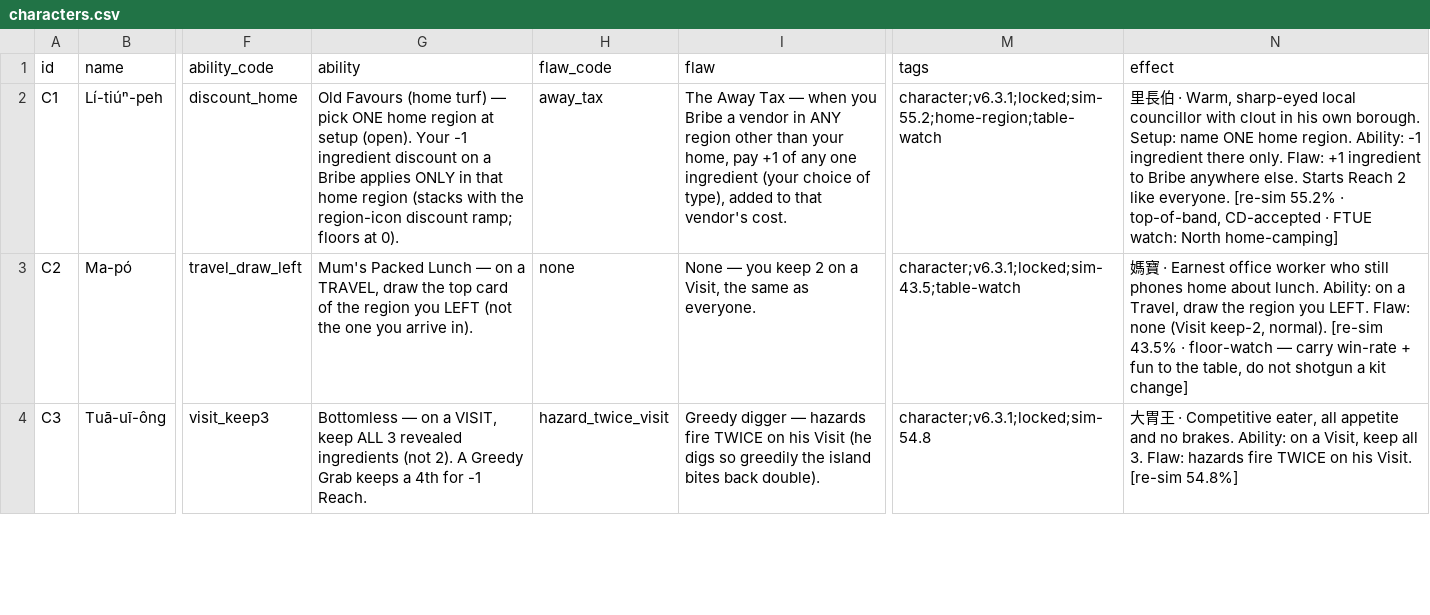
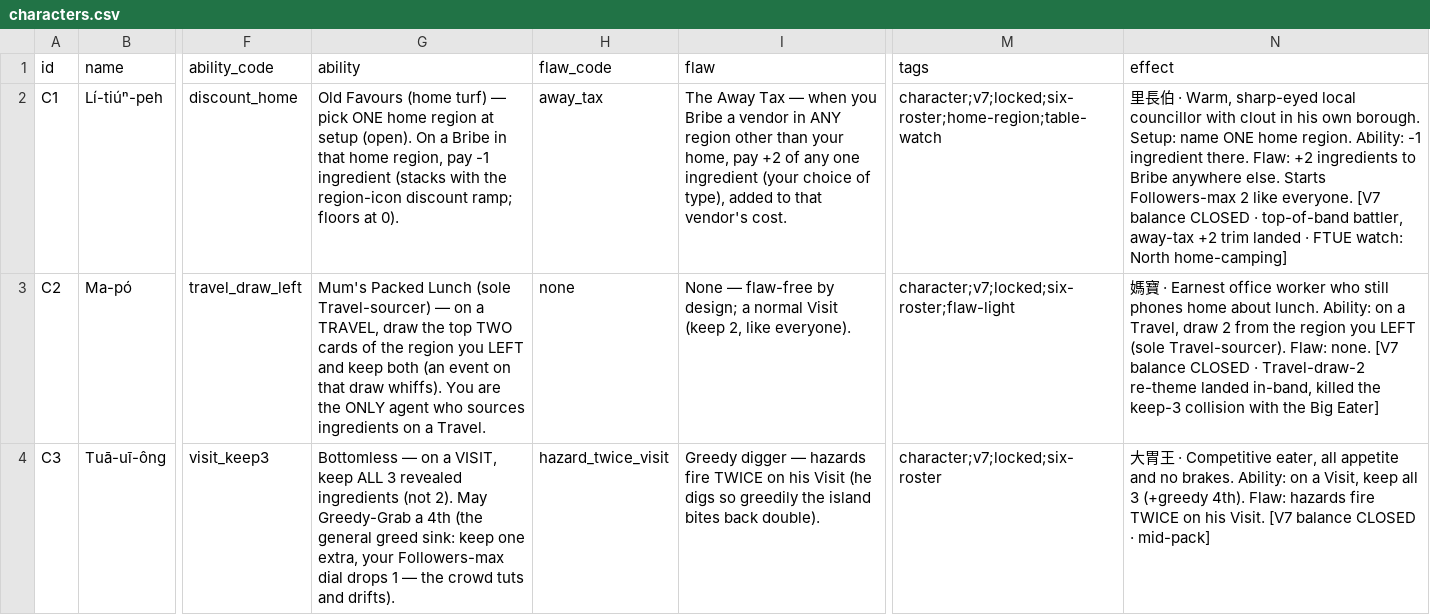
Before and after one commit to conorlonergan91/BG-Dev, a CSV file: games/travel-agents/components/characters.csv, drawn as a sheet; only a part is shown, gaps mark what is left out; the diff covers the shown part only; the diff names each change by its address in the sheet, - before the commit and + after, or states it on an @@ line.

```diff
--- a/games/travel-agents/components/characters.csv
+++ b/games/travel-agents/components/characters.csv
-G2 (ability): …setup (open). Your -1 ingredient discount on a Bribe applies ONLY in that home region (stacks with…
+G2 (ability): …setup (open). On a Bribe in that home region, pay -1 ingredient (stacks with…
-I2 (flaw): …home, pay +1 of any…
+I2 (flaw): …home, pay +2 of any…
-M2 (tags): character;v6.3.1;locked;sim-55.2;home-region;table-watch
+M2 (tags): character;v7;locked;six-roster;home-region;table-watch
-N2 (effect): …-1 ingredient there only. Flaw: +1 ingredient to Bribe anywhere else. Starts Reach 2 like everyone. [re-sim 55.2% · top-of-band, CD-accepted · FTUE…
+N2 (effect): …-1 ingredient there. Flaw: +2 ingredients to Bribe anywhere else. Starts Followers-max 2 like everyone. [V7 balance CLOSED · top-of-band battler, away-tax +2 trim landed · FTUE…
-G3 (ability): …Packed Lunch — on a TRAVEL, draw the top card of the region you LEFT (not the one you arrive in).
+G3 (ability): …Packed Lunch (sole Travel-sourcer) — on a TRAVEL, draw the top TWO cards of the region you LEFT and keep both (an event on that draw whiffs). You are the ONLY agent who sources ingredients on a Travel.
-I3 (flaw): None — you keep 2 on a Visit, the same as everyone.
+I3 (flaw): None — flaw-free by design; a normal Visit (keep 2, like everyone).
-M3 (tags): character;v6.3.1;locked;sim-43.5;table-watch
+M3 (tags): character;v7;locked;six-roster;flaw-light
-N3 (effect): …Travel, draw the region you LEFT. Flaw: none (Visit keep-2, normal). [re-sim 43.5% · floor-watch — carry win-rate + fun to the table, do not shotgun a kit change]
+N3 (effect): …Travel, draw 2 from the region you LEFT (sole Travel-sourcer). Flaw: none. [V7 balance CLOSED · Travel-draw-2 re-theme landed in-band, killed the keep-3 collision with the Big Eater]
-G4 (ability): …(not 2). A Greedy Grab keeps a 4th for -1 Reach.
+G4 (ability): …(not 2). May Greedy-Grab a 4th (the general greed sink: keep one extra, your Followers-max dial drops 1 — the crowd tuts and drifts).
-M4 (tags): character;v6.3.1;locked;sim-54.8
+M4 (tags): character;v7;locked;six-roster
-N4 (effect): …keep all 3. Flaw: hazards fire TWICE on his Visit. [re-sim 54.8%]
+N4 (effect): …keep all 3 (+greedy 4th). Flaw: hazards fire TWICE on his Visit. [V7 balance CLOSED · mid-pack]
```
Also changed, not shown: 15 edited cells elsewhere in this file.
